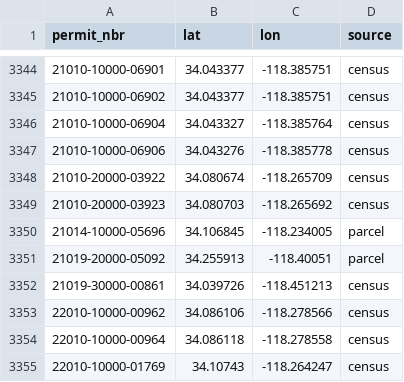
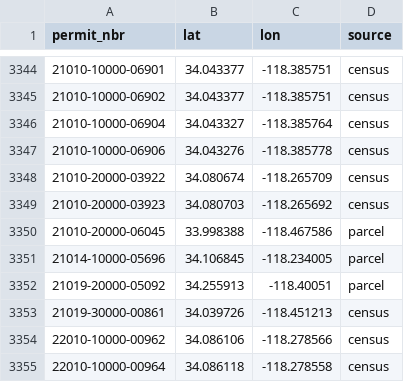
Before and after one commit to shintuzd/la-permitted-and-completed-housing, a CSV file: cache/locations.csv, drawn as a sheet; only a part is shown, gaps mark what is left out; the shorter side is filled out with more unchanged rows.

```diff
--- a/cache/locations.csv
+++ b/cache/locations.csv
@@ -3349,2 +3349,3 @@ permit_nbr,lat,lon,source
 21010-20000-03923,34.080703,-118.265692,census
+21010-20000-06045,33.998388,-118.467586,parcel
 21014-10000-05696,34.106845,-118.234005,parcel
```
Also changed, not shown: review/possible_duplicates.csv, 4 other files.
